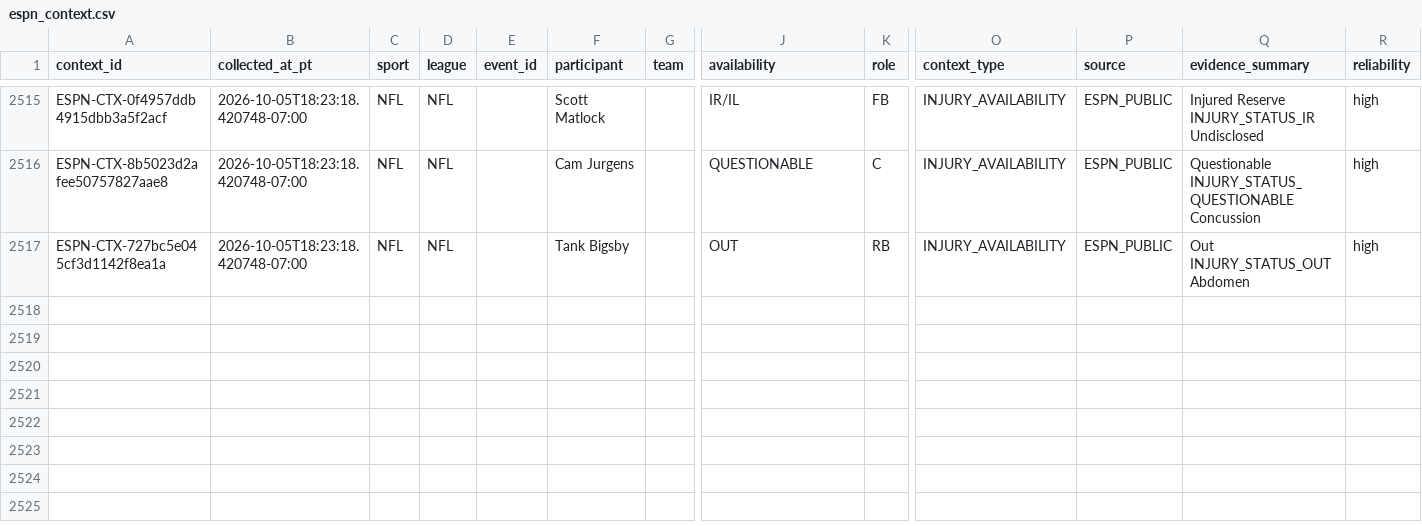
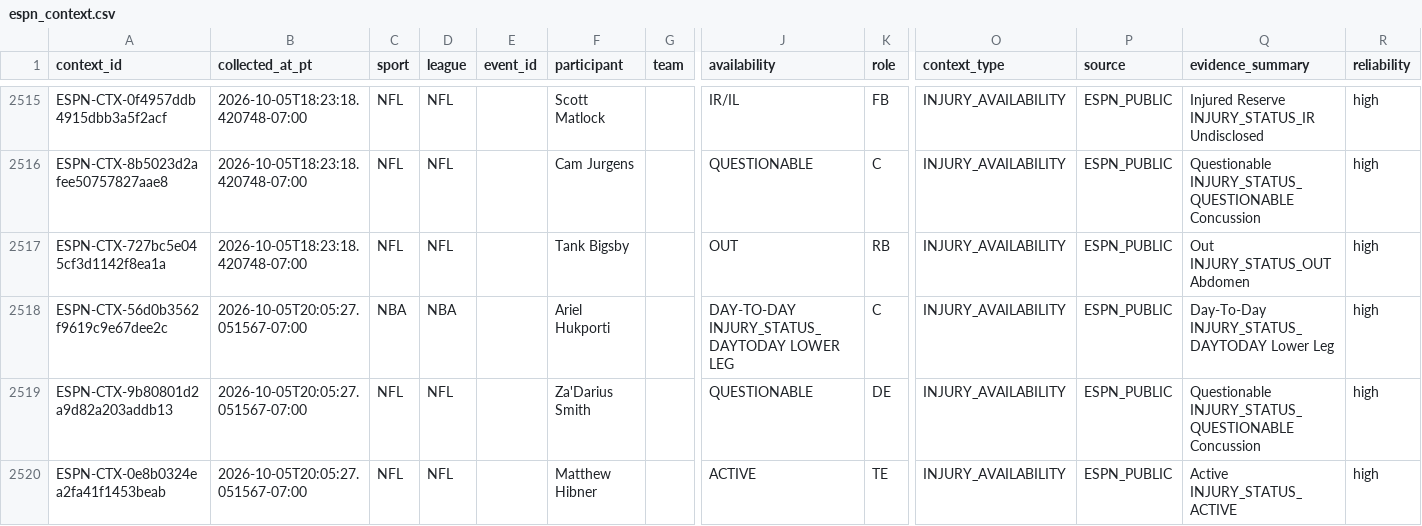
Before and after one commit to JordonNes/JordonNes.github.io, a CSV file: data/espn_context.csv, drawn as a sheet; only a part is shown, gaps mark what is left out; rows hold the shown columns only; the diff names each change by its address in the sheet, - before the commit and + after, or states it on an @@ line.

```diff
--- a/data/espn_context.csv
+++ b/data/espn_context.csv
+row 2518: ESPN-CTX-56d0b3562f9619c9e67dee2c | 2026-10-05T20:05:27.051567-07:00 | NBA | NBA |  | Ariel Hukporti |  | DAY-TO-DAY INJURY_STATUS_DAYTODAY LOWER LEG | C | INJURY_AVAILABILITY | ESPN_PUBLIC | Day-To-Day INJURY_STATUS_DAYTODAY Lower Leg | high
+row 2519: ESPN-CTX-9b80801d2a9d82a203addb13 | 2026-10-05T20:05:27.051567-07:00 | NFL | NFL |  | Za'Darius Smith |  | QUESTIONABLE | DE | INJURY_AVAILABILITY | ESPN_PUBLIC | Questionable INJURY_STATUS_QUESTIONABLE Concussion | high
+row 2520: ESPN-CTX-0e8b0324ea2fa41f1453beab | 2026-10-05T20:05:27.051567-07:00 | NFL | NFL |  | Matthew Hibner |  | ACTIVE | TE | INJURY_AVAILABILITY | ESPN_PUBLIC | Active INJURY_STATUS_ACTIVE | high
```
Also changed, not shown: 3 other files.
